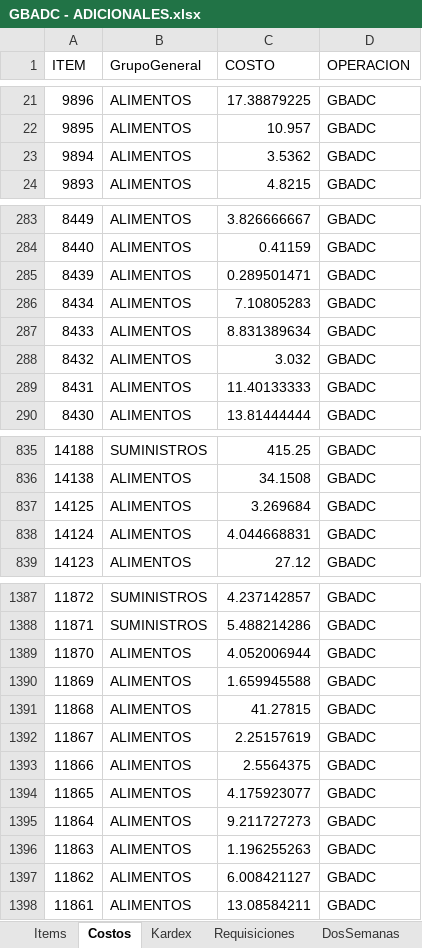
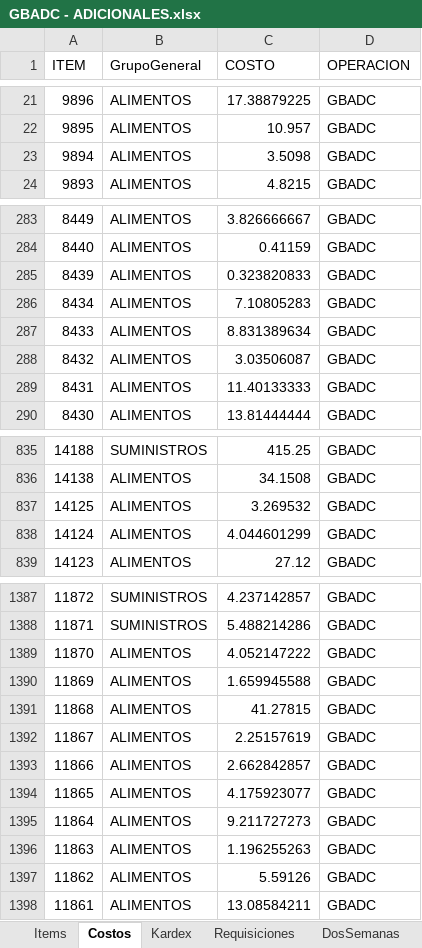
Before and after one commit to AlvaroCornejo/EBC_PEDIDOS_ADICIONALES, an Excel workbook: data/GBADC - ADICIONALES.xlsx, sheet Costos, drawn as a sheet; only a part is shown, gaps mark what is left out; values as stored, in another font and other column widths than the file's, no borders; table styles not drawn; the diff covers the shown part only; the diff names each change by its address in the sheet, - before the commit and + after, or states it on an @@ line.

```diff
--- a/data/GBADC - ADICIONALES.xlsx (sheet Costos)
+++ b/data/GBADC - ADICIONALES.xlsx (sheet Costos)
-C23 (COSTO): 3.5362
+C23 (COSTO): 3.5098
-C285 (COSTO): 0.289501471
+C285 (COSTO): 0.323820833
-C288 (COSTO): 3.032
+C288 (COSTO): 3.03506087
-C837 (COSTO): 3.269684
+C837 (COSTO): 3.269532
-C838 (COSTO): 4.044668831
+C838 (COSTO): 4.044601299
-C1389 (COSTO): 4.052006944
+C1389 (COSTO): 4.052147222
-C1393 (COSTO): 2.5564375
+C1393 (COSTO): 2.662842857
-C1397 (COSTO): 6.008421127
+C1397 (COSTO): 5.59126
```
Also changed, not shown: 15 edited cells elsewhere in this sheet, sheet Kardex, sheet DosSemanas, sheet PARAMETROS, data/EBC ITEMS_VENTA.xlsx, data/GBCRP - ADICIONALES.xlsx, 8 other files.
